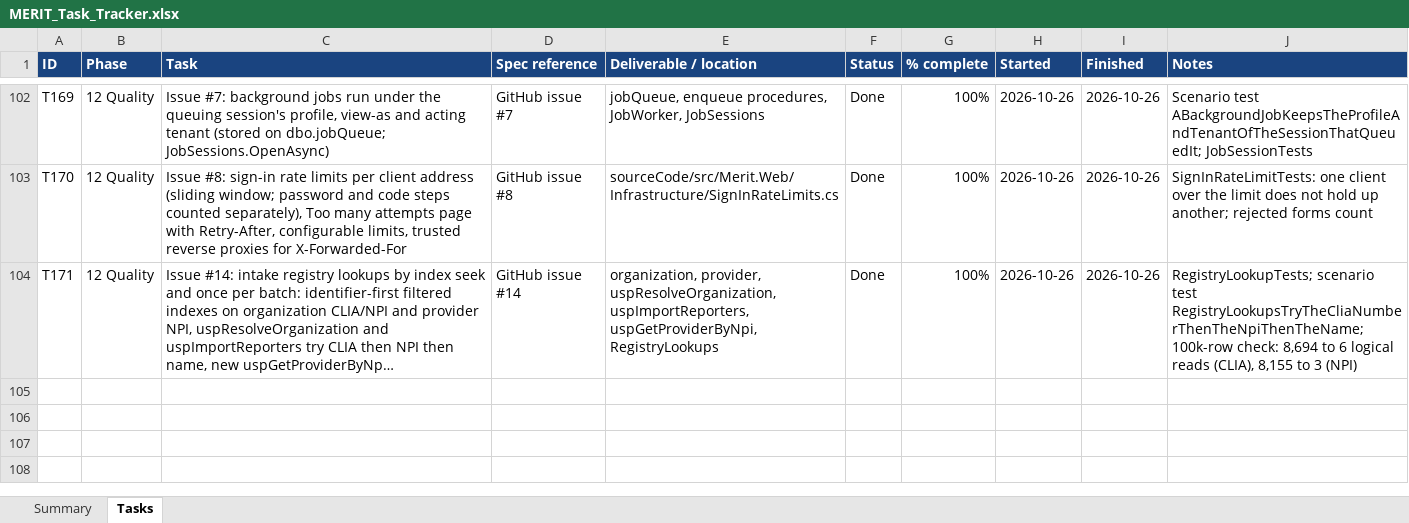
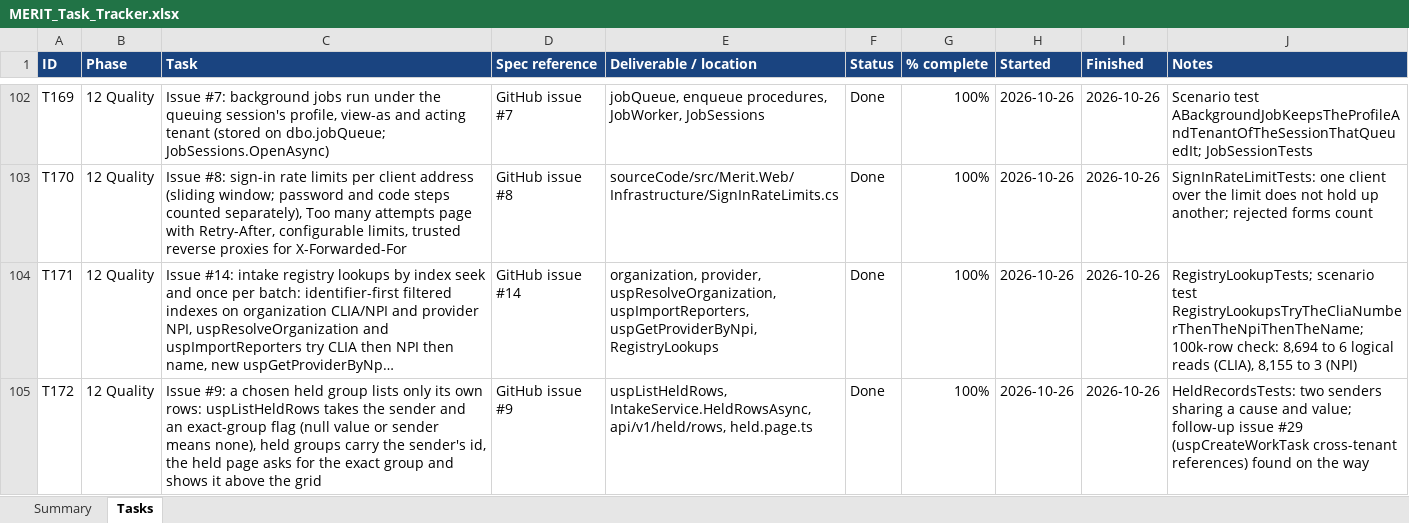
Before and after one commit to roscoe-sincero-sys/MERIT, an Excel workbook: tracking/MERIT_Task_Tracker.xlsx, sheet Tasks, drawn as a sheet; only a part is shown, gaps mark what is left out; long unchanged cells end in …; values as stored, in another font and other column widths than the file's, no borders; conditional formats not drawn; the diff names each change by its address in the sheet, - before the commit and + after, or states it on an @@ line.

```diff
--- a/tracking/MERIT_Task_Tracker.xlsx (sheet Tasks)
+++ b/tracking/MERIT_Task_Tracker.xlsx (sheet Tasks)
+row 105: T172 | 12 Quality | Issue #9: a chosen held group lists only its own rows: uspListHeldRows takes the sender and an exact-group flag (null value or sender means none), held groups carry the sender's id, the held page asks for the exact group and shows it above the grid | GitHub issue #9 | uspListHeldRows, IntakeService.HeldRowsAsync, api/v1/held/rows, held.page.ts | Done | 100% | 2026-10-26 | 2026-10-26 | HeldRecordsTests: two senders sharing a cause and value; follow-up issue #29 (uspCreateWorkTask cross-tenant references) found on the way
```
Also changed, not shown: sheet Summary, journal/MERIT_ClaudeCode_Usage.xlsx, 13 other files.
